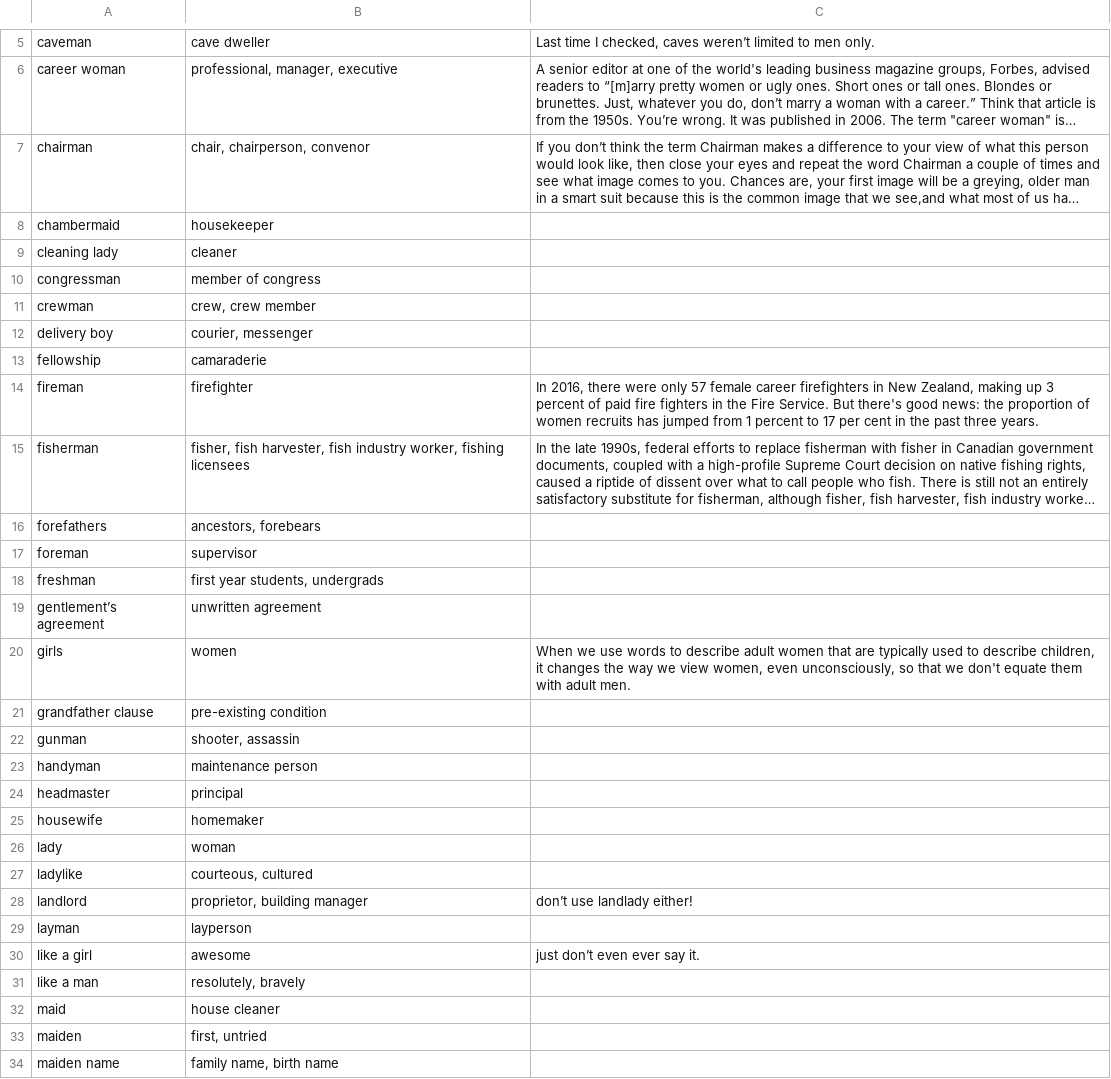
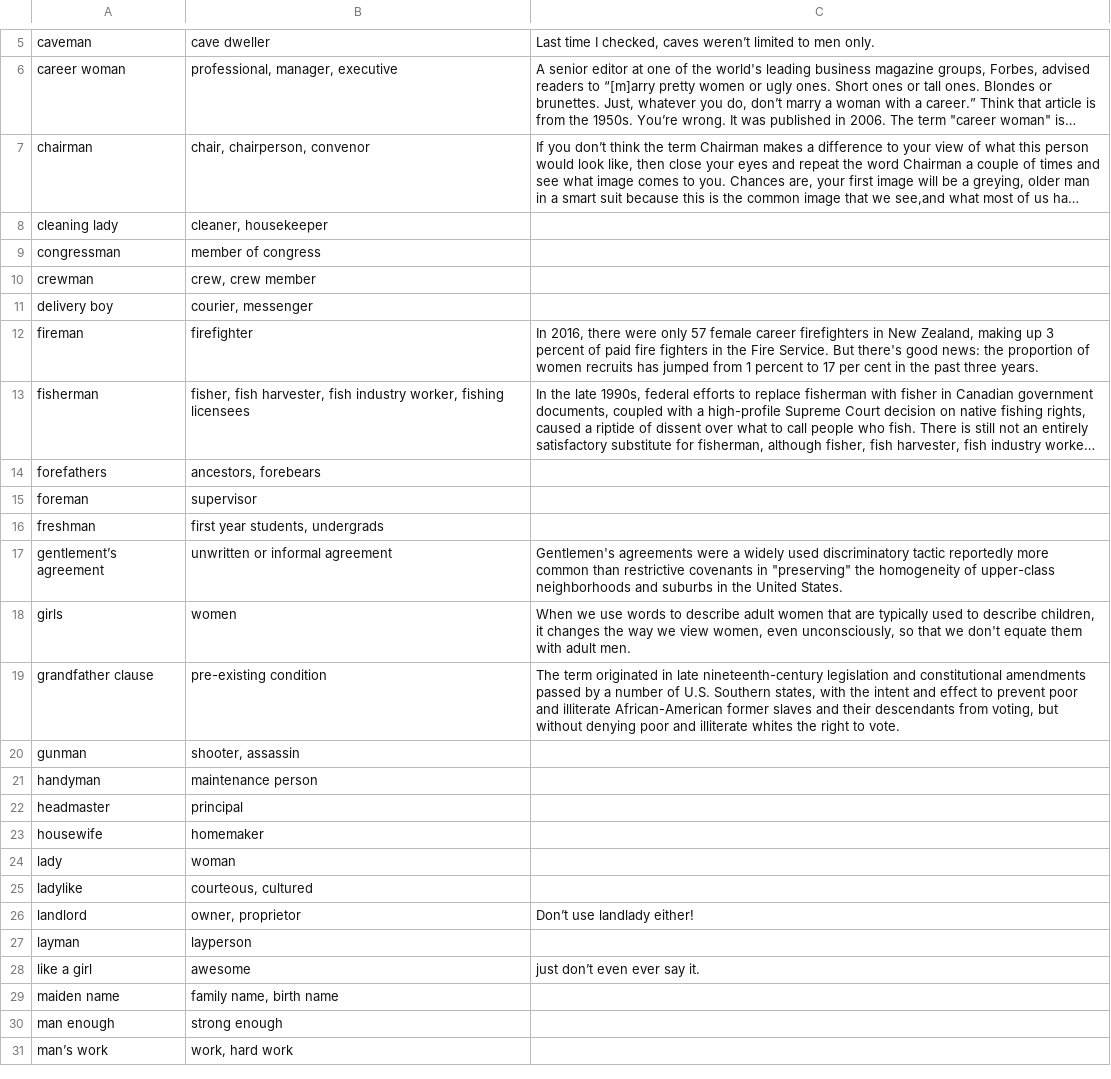
Before and after one commit to natalie-perret/gender-neutralise, a CSV file: words.csv, drawn as a sheet; only a part is shown, gaps mark what is left out; the shorter side is filled out with more unchanged rows; long unchanged cells end in …; removed rows and columns are numbered as before the commit, all else as after; the diff covers the shown part only; the diff names each change by its address in the sheet, - before the commit and + after, or states it on an @@ line.

```diff
--- a/words.csv
+++ b/words.csv
-row 8: chambermaid | housekeeper
-B8: cleaner
+B8: cleaner, housekeeper
-row 13: fellowship | camaraderie
-B17: unwritten agreement
+B17: unwritten or informal agreement
-C17: (empty)
+C17: Gentlemen's agreements were a widely used discriminatory tactic reportedly more common than restrictive covenants in "preserving" the homogeneity of upper-class neighborhoods and suburbs in the United States.
-C19: (empty)
+C19: The term originated in late nineteenth-century legislation and constitutional amendments passed by a number of U.S. Southern states, with the intent and effect to prevent poor and illiterate African-American former slaves and their descendants from voting, but without denying poor and illiterate whites the right to vote.
-B26: proprietor, building manager
+B26: owner, proprietor
-C26: don’t use landlady either!
+C26: Don’t use landlady either!
-row 31: like a man | resolutely, bravely
-row 32: maid | house cleaner
-row 33: maiden | first, untried
```
Also changed, not shown: 9 removed rows and 5 edited cells elsewhere in this file, 10 other files.
